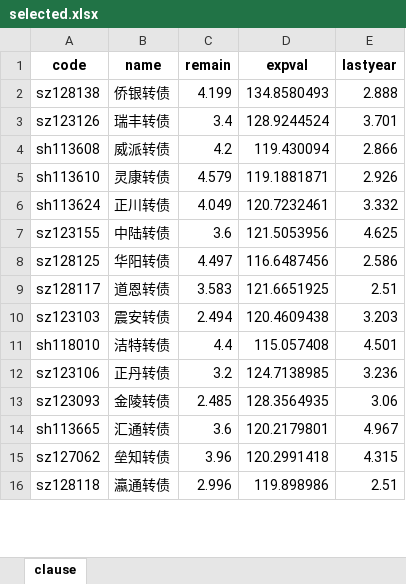
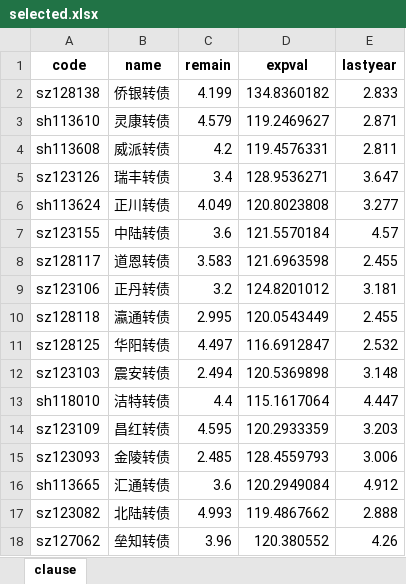
Before and after one commit to xiushu2012/Harpoon, an Excel workbook: selected.xlsx, sheet clause, drawn as a sheet; only a part is shown; values as stored, in another font and other column widths than the file's, no borders; removed rows and columns are numbered as before the commit, all else as after; the diff covers the shown part only; the diff names each change by its address in the sheet, - before the commit and + after, or states it on an @@ line.

```diff
--- a/selected.xlsx (sheet clause)
+++ b/selected.xlsx (sheet clause)
-D2 (expval): 134.8580493
+D2 (expval): 134.8360182
-E2 (lastyear): 2.888
+E2 (lastyear): 2.833
-row 3: sz123126 | 瑞丰转债 | 3.4 | 128.9244524 | 3.701
-row 4: sh113608 | 威派转债 | 4.2 | 119.430094 | 2.866
-D3 (expval): 119.1881871
+D3 (expval): 119.2469627
-E3 (lastyear): 2.926
+E3 (lastyear): 2.871
+row 4: sh113608 | 威派转债 | 4.2 | 119.4576331 | 2.811
+row 5: sz123126 | 瑞丰转债 | 3.4 | 128.9536271 | 3.647
-D6 (expval): 120.7232461
+D6 (expval): 120.8023808
-E6 (lastyear): 3.332
+E6 (lastyear): 3.277
-D7 (expval): 121.5053956
+D7 (expval): 121.5570184
-E7 (lastyear): 4.625
+E7 (lastyear): 4.57
-row 8: sz128125 | 华阳转债 | 4.497 | 116.6487456 | 2.586
-D8 (expval): 121.6651925
+D8 (expval): 121.6963598
-E8 (lastyear): 2.51
+E8 (lastyear): 2.455
+row 9: sz123106 | 正丹转债 | 3.2 | 124.8201012 | 3.181
+row 10: sz128118 | 瀛通转债 | 2.995 | 120.0543449 | 2.455
+row 11: sz128125 | 华阳转债 | 4.497 | 116.6912847 | 2.532
-D12 (expval): 120.4609438
+D12 (expval): 120.5369898
-E12 (lastyear): 3.203
+E12 (lastyear): 3.148
-D13 (expval): 115.057408
+D13 (expval): 115.1617064
-E13 (lastyear): 4.501
+E13 (lastyear): 4.447
-row 12: sz123106 | 正丹转债 | 3.2 | 124.7138985 | 3.236
+row 14: sz123109 | 昌红转债 | 4.595 | 120.2933359 | 3.203
-D15 (expval): 128.3564935
+D15 (expval): 128.4559793
-E15 (lastyear): 3.06
+E15 (lastyear): 3.006
-D16 (expval): 120.2179801
+D16 (expval): 120.2949084
-E16 (lastyear): 4.967
+E16 (lastyear): 4.912
+row 17: sz123082 | 北陆转债 | 4.993 | 119.4867662 | 2.888
-D18 (expval): 120.2991418
+D18 (expval): 120.380552
-E18 (lastyear): 4.315
+E18 (lastyear): 4.26
-row 16: sz128118 | 瀛通转债 | 2.996 | 119.898986 | 2.51
```
Also changed, not shown: 44 added rows, 21 removed rows and 24 edited cells elsewhere in this sheet, 2 other files.
